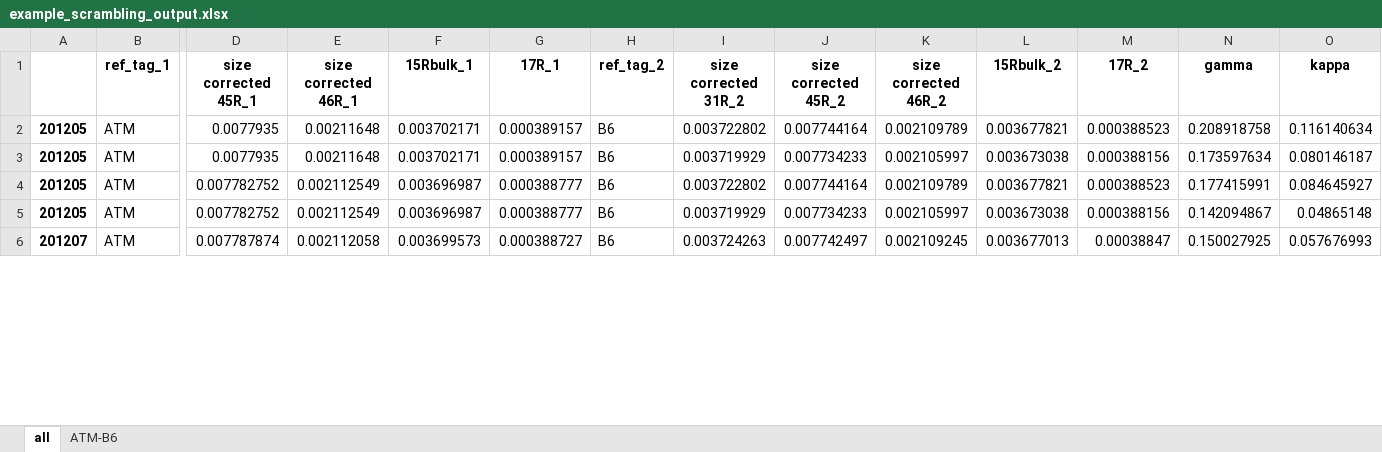
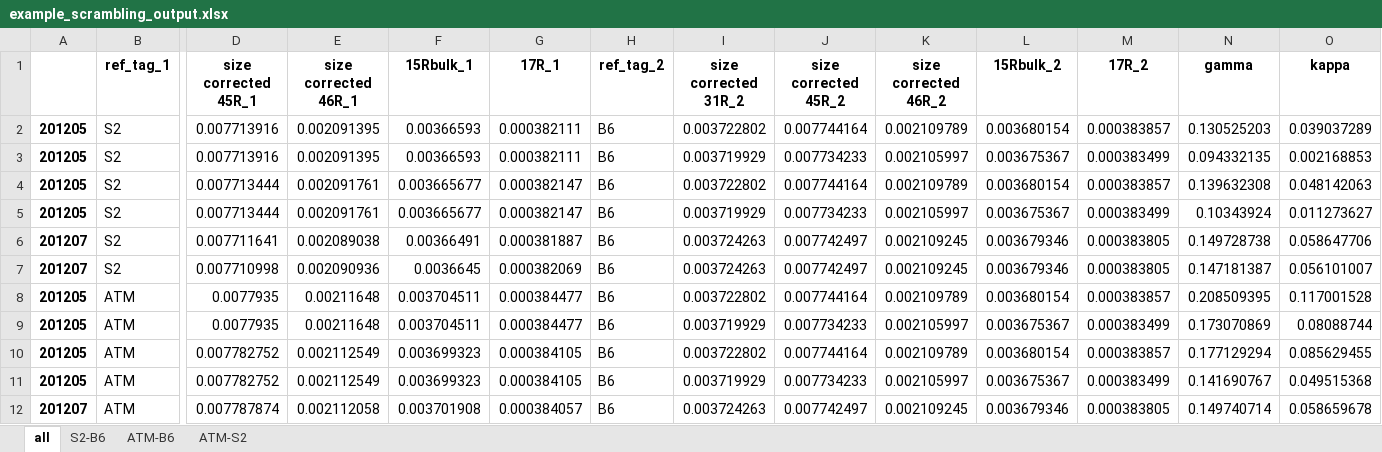
Before and after one commit to ckelly314/pyisotopomer, an Excel workbook: src/example_scrambling_output.xlsx, sheet all, drawn as a sheet; only a part is shown, gaps mark what is left out; values as stored, in another font and other column widths than the file's, no borders; addresses are those after the commit; rows hold the shown columns only; the diff covers the shown part only; the diff names each change by its address in the sheet, - before the commit and + after, or states it on an @@ line.

```diff
--- a/src/example_scrambling_output.xlsx (sheet all)
+++ b/src/example_scrambling_output.xlsx (sheet all)
+sheet tab: S2-B6
+sheet tab: ATM-S2
+row 2: 201205 | S2 | 0.007713916 | 0.002091395 | 0.00366593 | 0.000382111 | B6 | 0.003722802 | 0.007744164 | 0.002109789 | 0.003680154 | 0.000383857 | 0.130525203 | 0.039037289
+row 3: 201205 | S2 | 0.007713916 | 0.002091395 | 0.00366593 | 0.000382111 | B6 | 0.003719929 | 0.007734233 | 0.002105997 | 0.003675367 | 0.000383499 | 0.094332135 | 0.002168853
+row 4: 201205 | S2 | 0.007713444 | 0.002091761 | 0.003665677 | 0.000382147 | B6 | 0.003722802 | 0.007744164 | 0.002109789 | 0.003680154 | 0.000383857 | 0.139632308 | 0.048142063
+row 5: 201205 | S2 | 0.007713444 | 0.002091761 | 0.003665677 | 0.000382147 | B6 | 0.003719929 | 0.007734233 | 0.002105997 | 0.003675367 | 0.000383499 | 0.10343924 | 0.011273627
+row 6: 201207 | S2 | 0.007711641 | 0.002089038 | 0.00366491 | 0.000381887 | B6 | 0.003724263 | 0.007742497 | 0.002109245 | 0.003679346 | 0.000383805 | 0.149728738 | 0.058647706
+row 7: 201207 | S2 | 0.007710998 | 0.002090936 | 0.0036645 | 0.000382069 | B6 | 0.003724263 | 0.007742497 | 0.002109245 | 0.003679346 | 0.000383805 | 0.147181387 | 0.056101007
-F8:F9 (15Rbulk_1): 0.003702171
+F8:F9 (15Rbulk_1): 0.003704511
-G8:G9 (17R_1): 0.000389157
+G8:G9 (17R_1): 0.000384477
-L8 (15Rbulk_2): 0.003677821
+L8 (15Rbulk_2): 0.003680154
-M8 (17R_2): 0.000388523
+M8 (17R_2): 0.000383857
-N8 (gamma): 0.208918758
+N8 (gamma): 0.208509395
-O8 (kappa): 0.116140634
+O8 (kappa): 0.117001528
-L9 (15Rbulk_2): 0.003673038
+L9 (15Rbulk_2): 0.003675367
-M9 (17R_2): 0.000388156
+M9 (17R_2): 0.000383499
-N9 (gamma): 0.173597634
+N9 (gamma): 0.173070869
-O9 (kappa): 0.080146187
+O9 (kappa): 0.08088744
-F10:F11 (15Rbulk_1): 0.003696987
+F10:F11 (15Rbulk_1): 0.003699323
-G10:G11 (17R_1): 0.000388777
+G10:G11 (17R_1): 0.000384105
-L10 (15Rbulk_2): 0.003677821
+L10 (15Rbulk_2): 0.003680154
-M10 (17R_2): 0.000388523
+M10 (17R_2): 0.000383857
-N10 (gamma): 0.177415991
+N10 (gamma): 0.177129294
-O10 (kappa): 0.084645927
+O10 (kappa): 0.085629455
-L11 (15Rbulk_2): 0.003673038
+L11 (15Rbulk_2): 0.003675367
-M11 (17R_2): 0.000388156
+M11 (17R_2): 0.000383499
-N11 (gamma): 0.142094867
+N11 (gamma): 0.141690767
-O11 (kappa): 0.04865148
+O11 (kappa): 0.049515368
-F12 (15Rbulk_1): 0.003699573
+F12 (15Rbulk_1): 0.003701908
-G12 (17R_1): 0.000388727
+G12 (17R_1): 0.000384057
-L12 (15Rbulk_2): 0.003677013
+L12 (15Rbulk_2): 0.003679346
-M12 (17R_2): 0.00038847
+M12 (17R_2): 0.000383805
-N12 (gamma): 0.150027925
+N12 (gamma): 0.149740714
-O12 (kappa): 0.057676993
+O12 (kappa): 0.058659678
```
Also changed, not shown: 10 added rows and 12 edited cells elsewhere in this sheet, sheet ATM-B6, src/00_Python_template_v2.xlsx, 15 other files.
